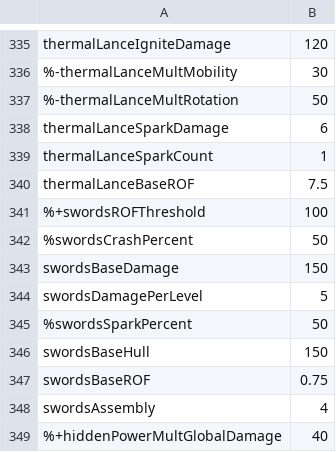
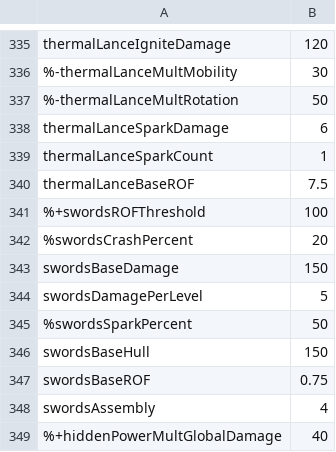
Before and after one commit to Gent8/nova-drift-cheatsheet, a CSV file: docs/variables.csv, drawn as a sheet; only a part is shown, gaps mark what is left out.

```diff
--- a/docs/variables.csv
+++ b/docs/variables.csv
@@ -341,3 +341,3 @@ thermalLanceBaseROF,7.5
 %+swordsROFThreshold,100
-%swordsCrashPercent,50
+%swordsCrashPercent,20
 swordsBaseDamage,150
```
Also changed, not shown: 1 other file.
